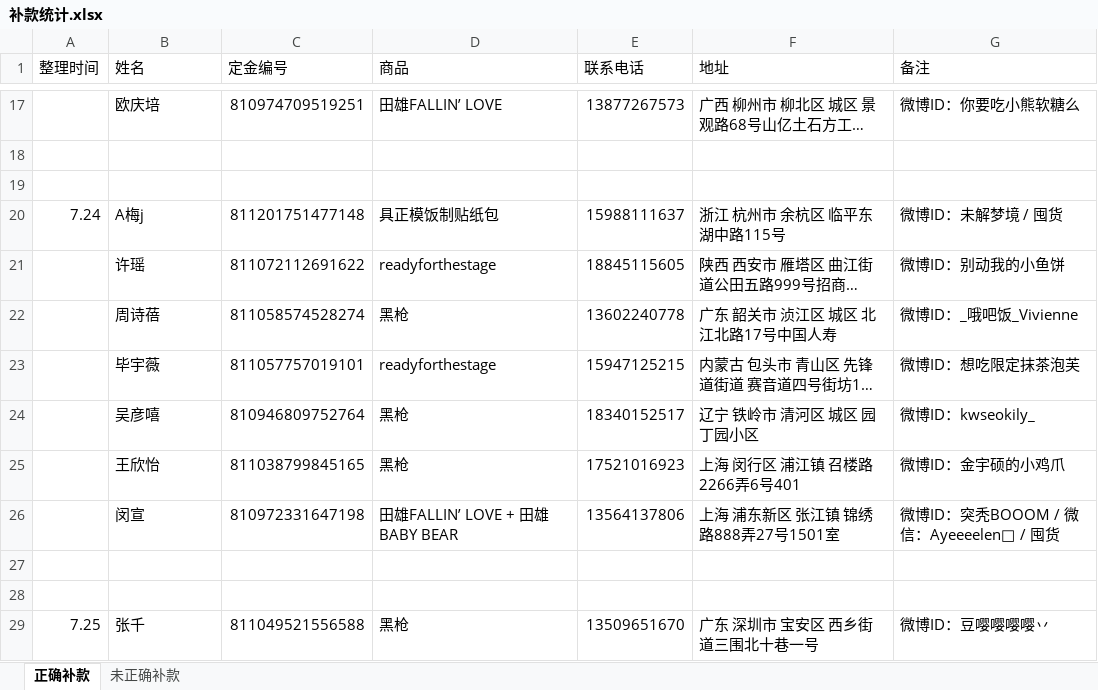
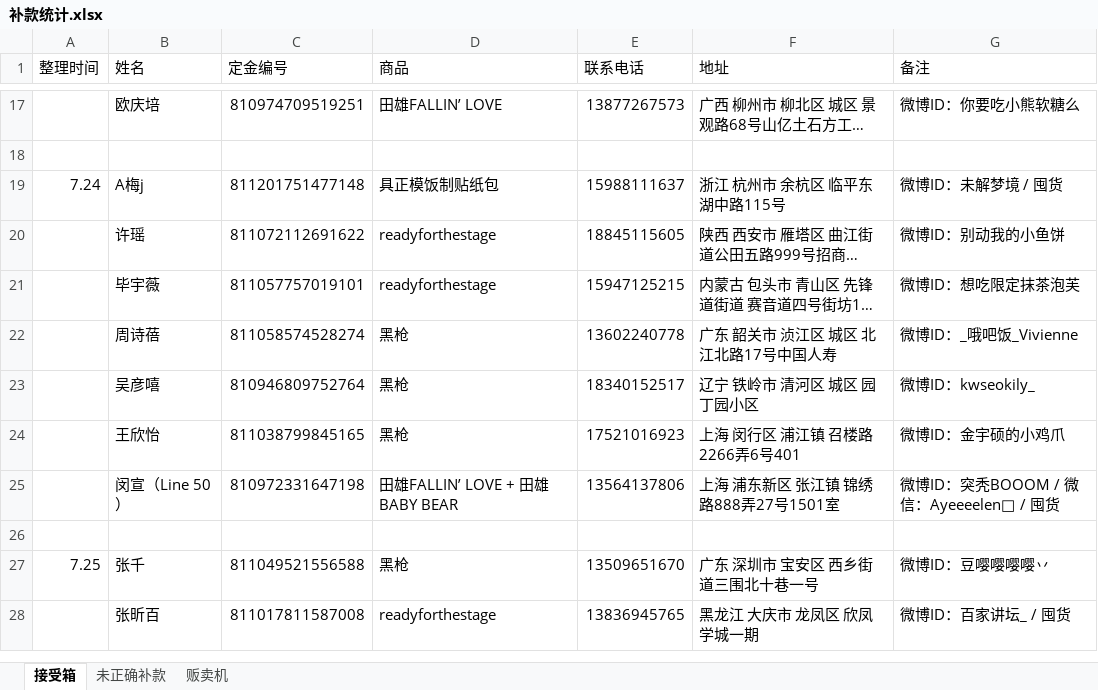
Before and after one commit to yukimi1212/404, an Excel workbook: 补款统计.xlsx, sheet 接受箱, drawn as a sheet; only a part is shown, gaps mark what is left out; the shorter side is filled out with more unchanged rows; long unchanged cells end in …; values as stored, in another font and other column widths than the file's, no cell formats; removed rows and columns are numbered as before the commit, all else as after; the diff covers the shown part only; the diff names each change by its address in the sheet, - before the commit and + after, or states it on an @@ line.

```diff
--- a/补款统计.xlsx (sheet 接受箱)
+++ b/补款统计.xlsx (sheet 接受箱)
-sheet tab: 正确补款
+sheet tab: 接受箱
+sheet tab: 贩卖机
-row 19: (empty)
@@ row 23 moved to row 21: 毕宇薇 @@
-B25 (姓名): 闵宣
+B25 (姓名): 闵宣（Line 50）
-row 27: (empty)
```
Also changed, not shown: 25 added rows, 1 removed row, 9 moved rows and 2 edited cells elsewhere in this sheet, sheet 未正确补款, cell formats, 垫付.xlsx, 推主记录.xlsx, 3 other files.
